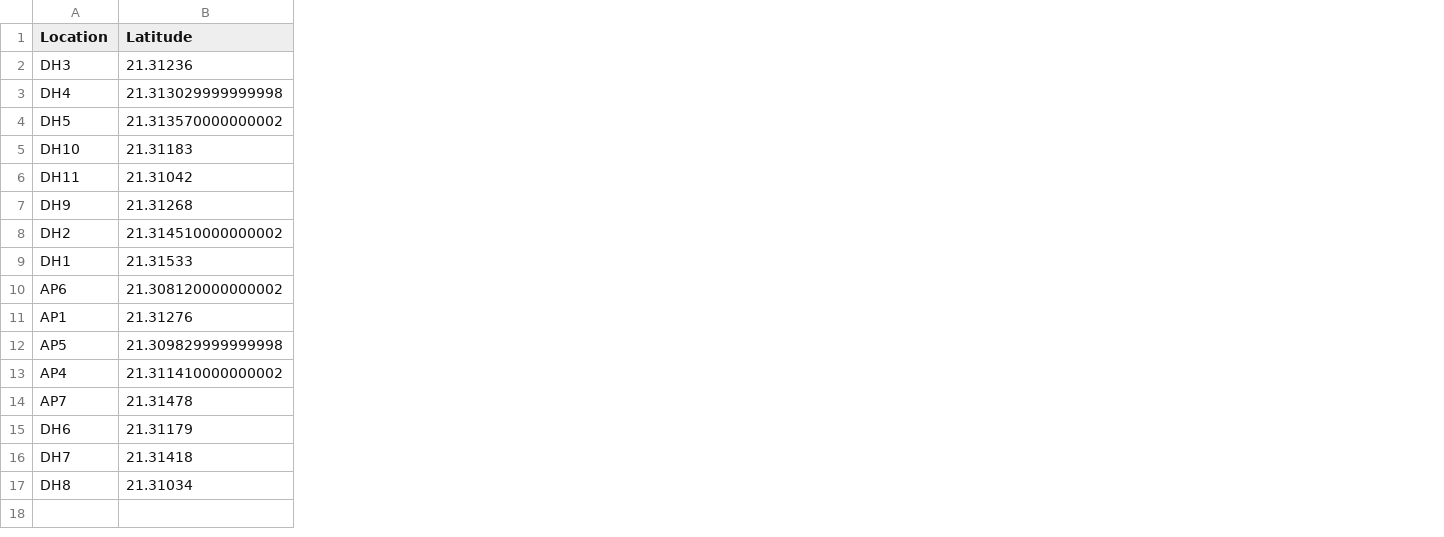
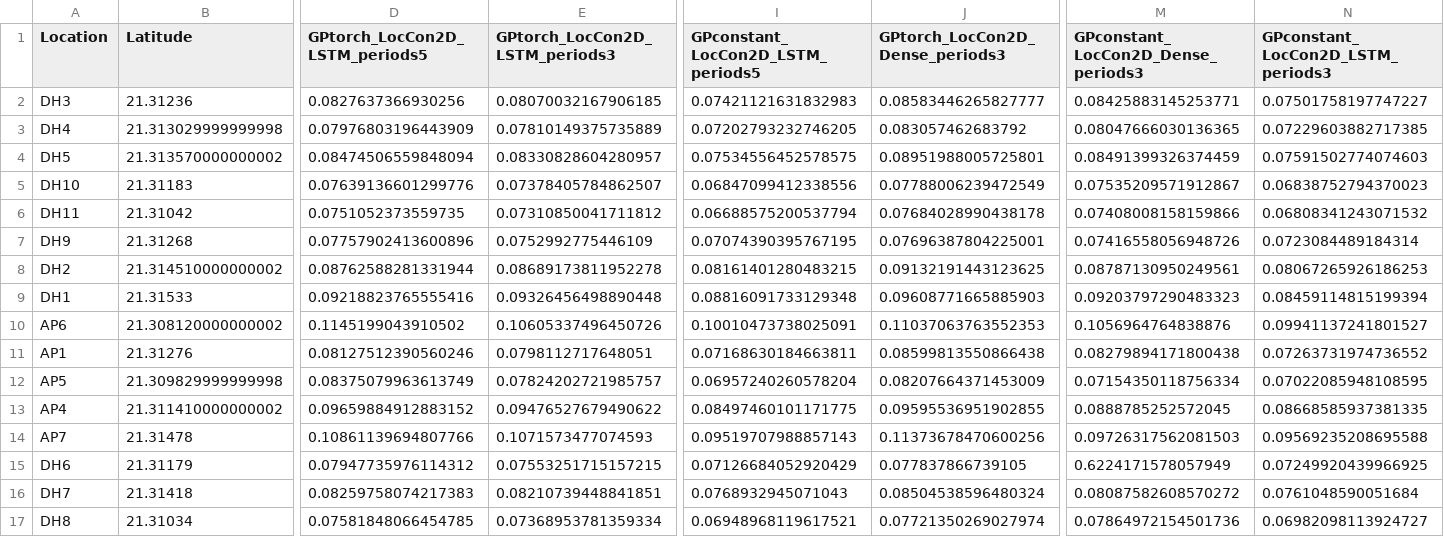
Before and after one commit to albertotb/solar, a CSV file: results/all.csv, drawn as a sheet; only a part is shown, gaps mark what is left out; the diff names each change by its address in the sheet, - before the commit and + after, or states it on an @@ line.

```diff
--- a/results/all.csv
+++ b/results/all.csv
+column D (GPtorch_LocCon2D_LSTM_periods5), rows 2-17: 0.0827637366930256 | 0.07976803196443909 | 0.08474506559848094 | 0.07639136601299776 | 0.0751052373559735 | 0.07757902413600896 | 0.08762588281331944 | 0.09218823765555416 | 0.1145199043910502 | 0.08127512390560246 | 0.08375079963613749 | 0.09659884912883152 | 0.10861139694807766 | 0.07947735976114312 | 0.08259758074217383 | 0.07581848066454785
+column E (GPtorch_LocCon2D_LSTM_periods3), rows 2-17: 0.08070032167906185 | 0.07810149375735889 | 0.08330828604280957 | 0.07378405784862507 | 0.07310850041711812 | 0.0752992775446109 | 0.08689173811952278 | 0.09326456498890448 | 0.10605337496450726 | 0.0798112717648051 | 0.07824202721985757 | 0.09476527679490622 | 0.1071573477074593 | 0.07553251715157215 | 0.08210739448841851 | 0.07368953781359334
+column I, rows 1-17: GPconstant_LocCon2D_LSTM_periods5 | 0.07421121631832983 | 0.07202793232746205 | 0.07534556452578575 | 0.06847099412338556 | 0.06688575200537794 | 0.07074390395767195 | 0.08161401280483215 | 0.08816091733129348 | 0.10010473738025091 | 0.07168630184663811 | 0.06957240260578204 | 0.08497460101171775 | 0.09519707988857143 | 0.07126684052920429 | 0.0768932945071043 | 0.06948968119617521
+column J (GPtorch_LocCon2D_Dense_periods3), rows 2-17: 0.08583446265827777 | 0.083057462683792 | 0.08951988005725801 | 0.07788006239472549 | 0.07684028990438178 | 0.07696387804225001 | 0.09132191443123625 | 0.09608771665885903 | 0.11037063763552353 | 0.08599813550866438 | 0.08207664371453009 | 0.09595536951902855 | 0.11373678470600256 | 0.077837866739105 | 0.08504538596480324 | 0.07721350269027974
+column M, rows 1-17: GPconstant_LocCon2D_Dense_periods3 | 0.08425883145253771 | 0.08047666030136365 | 0.08491399326374459 | 0.07535209571912867 | 0.07408008158159866 | 0.07416558056948726 | 0.08787130950249561 | 0.09203797290483323 | 0.1056964764838876 | 0.08279894171800438 | 0.07154350118756334 | 0.0888785252572045 | 0.09726317562081503 | 0.6224171578057949 | 0.08087582608570272 | 0.07864972154501736
+column N, rows 1-17: GPconstant_LocCon2D_LSTM_periods3 | 0.07501758197747227 | 0.07229603882717385 | 0.07591502774074603 | 0.06838752794370023 | 0.06808341243071532 | 0.0723084489184314 | 0.08067265926186253 | 0.08459114815199394 | 0.09941137241801527 | 0.07263731974736552 | 0.07022085948108595 | 0.08668585937381335 | 0.09569235208695588 | 0.07249920439966925 | 0.0761048590051684 | 0.06982098113924727
```
Also changed, not shown: 7 other files.
